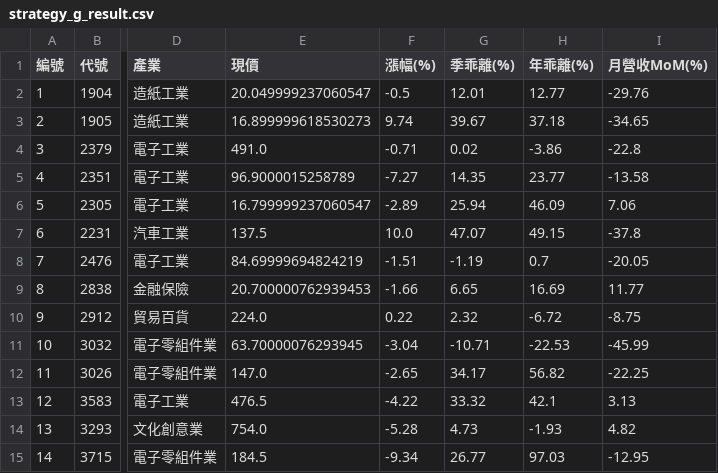
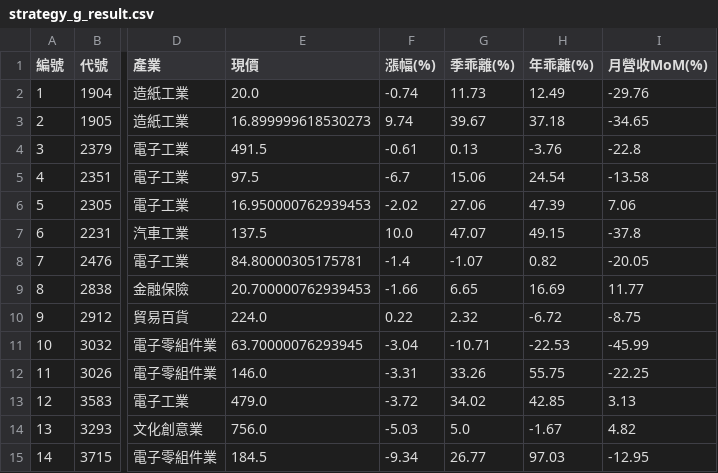
Before and after one commit to chiachan0108/quantum-scanner-web, a CSV file: strategy_g_result.csv, drawn as a sheet; only a part is shown, gaps mark what is left out; the diff covers the shown part only; the diff names each change by its address in the sheet, - before the commit and + after, or states it on an @@ line.

```diff
--- a/strategy_g_result.csv
+++ b/strategy_g_result.csv
-E2 (現價): 20.049999237060547
+E2 (現價): 20.0
-F2 (漲幅(%)): -0.5
+F2 (漲幅(%)): -0.74
-G2 (季乖離(%)): 12.01
+G2 (季乖離(%)): 11.73
-H2 (年乖離(%)): 12.77
+H2 (年乖離(%)): 12.49
-E4 (現價): 491.0
+E4 (現價): 491.5
-F4 (漲幅(%)): -0.71
+F4 (漲幅(%)): -0.61
-G4 (季乖離(%)): 0.02
+G4 (季乖離(%)): 0.13
-H4 (年乖離(%)): -3.86
+H4 (年乖離(%)): -3.76
-E5 (現價): 96.9000015258789
+E5 (現價): 97.5
-F5 (漲幅(%)): -7.27
+F5 (漲幅(%)): -6.7
-G5 (季乖離(%)): 14.35
+G5 (季乖離(%)): 15.06
-H5 (年乖離(%)): 23.77
+H5 (年乖離(%)): 24.54
-E6 (現價): 16.799999237060547
+E6 (現價): 16.950000762939453
-F6 (漲幅(%)): -2.89
+F6 (漲幅(%)): -2.02
-G6 (季乖離(%)): 25.94
+G6 (季乖離(%)): 27.06
-H6 (年乖離(%)): 46.09
+H6 (年乖離(%)): 47.39
-E8 (現價): 84.69999694824219
+E8 (現價): 84.80000305175781
-F8 (漲幅(%)): -1.51
+F8 (漲幅(%)): -1.4
-G8 (季乖離(%)): -1.19
+G8 (季乖離(%)): -1.07
-H8 (年乖離(%)): 0.7
+H8 (年乖離(%)): 0.82
-E12 (現價): 147.0
+E12 (現價): 146.0
-F12 (漲幅(%)): -2.65
+F12 (漲幅(%)): -3.31
-G12 (季乖離(%)): 34.17
+G12 (季乖離(%)): 33.26
-H12 (年乖離(%)): 56.82
+H12 (年乖離(%)): 55.75
-E13 (現價): 476.5
+E13 (現價): 479.0
-F13 (漲幅(%)): -4.22
+F13 (漲幅(%)): -3.72
-G13 (季乖離(%)): 33.32
+G13 (季乖離(%)): 34.02
-H13 (年乖離(%)): 42.1
+H13 (年乖離(%)): 42.85
-E14 (現價): 754.0
+E14 (現價): 756.0
-F14 (漲幅(%)): -5.28
+F14 (漲幅(%)): -5.03
-G14 (季乖離(%)): 4.73
+G14 (季乖離(%)): 5.0
-H14 (年乖離(%)): -1.93
+H14 (年乖離(%)): -1.67
```
Also changed, not shown: 20 edited cells elsewhere in this file, strategy_a_result.csv, strategy_b_result.csv, 3 other files.
